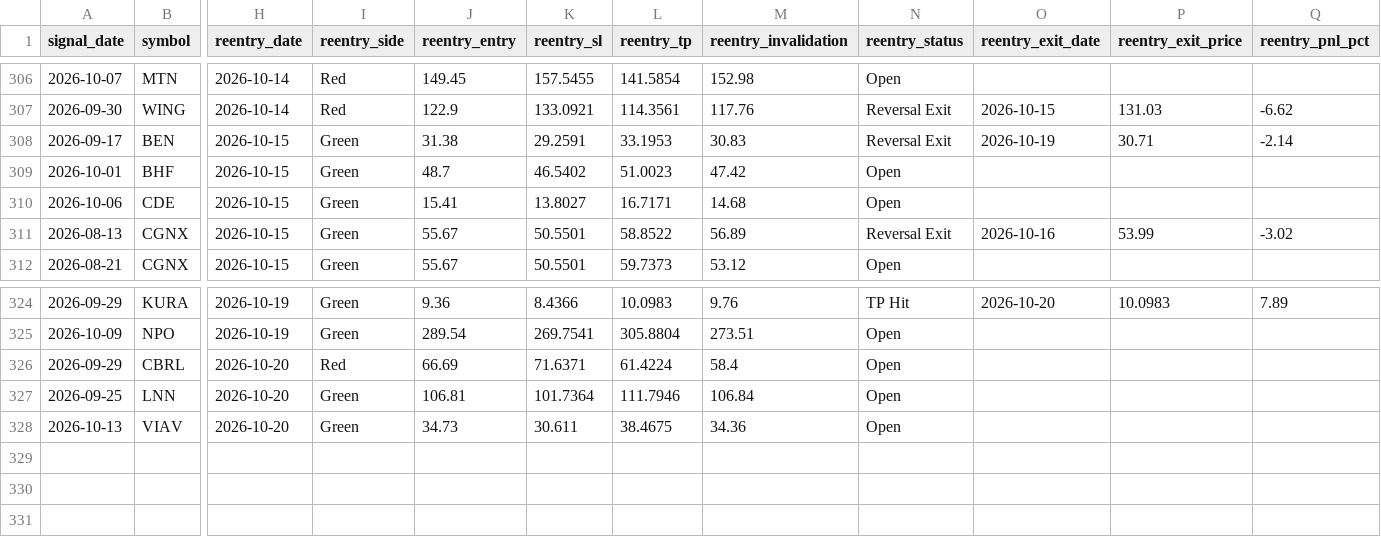
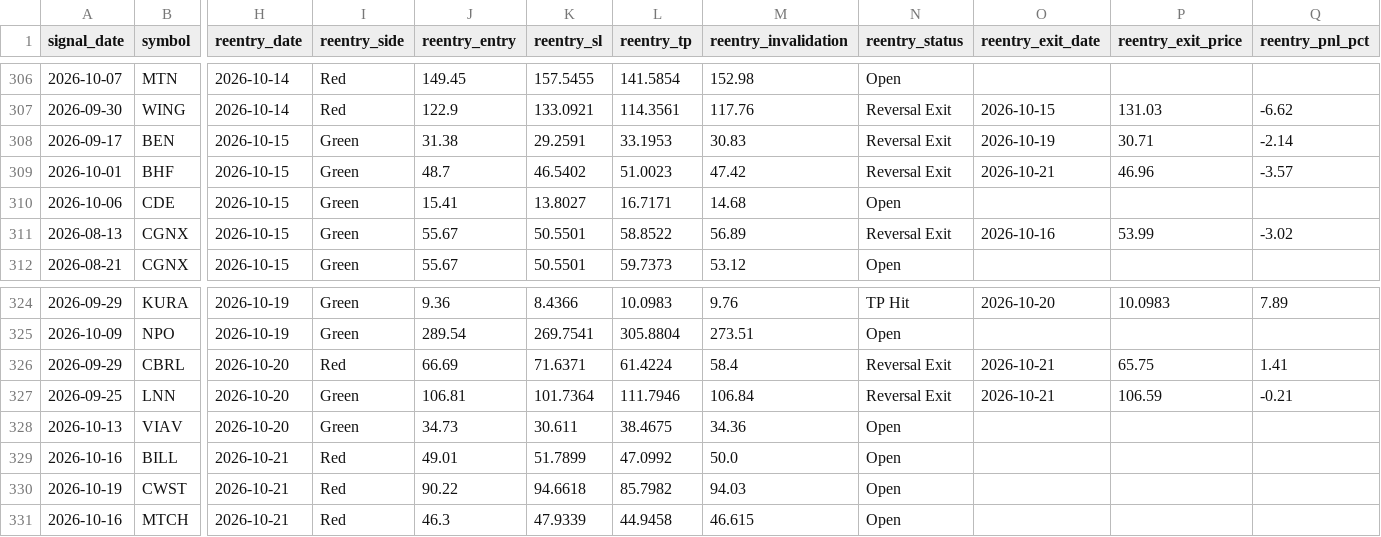
Before and after one commit to faizjio7011-code/checking-trade-signals, a CSV file: report/reentry.csv, drawn as a sheet; only a part is shown, gaps mark what is left out; rows hold the shown columns only; the diff names each change by its address in the sheet, - before the commit and + after, or states it on an @@ line.

```diff
--- a/report/reentry.csv
+++ b/report/reentry.csv
-N309 (reentry_status): Open
+N309 (reentry_status): Reversal Exit
-O309 (reentry_exit_date): (empty)
+O309 (reentry_exit_date): 2026-10-21
-P309 (reentry_exit_price): (empty)
+P309 (reentry_exit_price): 46.96
-Q309 (reentry_pnl_pct): (empty)
+Q309 (reentry_pnl_pct): -3.57
-N326:N327 (reentry_status): Open
+N326:N327 (reentry_status): Reversal Exit
-O326:O327 (reentry_exit_date): (empty)
+O326:O327 (reentry_exit_date): 2026-10-21
-P326 (reentry_exit_price): (empty)
+P326 (reentry_exit_price): 65.75
-Q326 (reentry_pnl_pct): (empty)
+Q326 (reentry_pnl_pct): 1.41
-P327 (reentry_exit_price): (empty)
+P327 (reentry_exit_price): 106.59
-Q327 (reentry_pnl_pct): (empty)
+Q327 (reentry_pnl_pct): -0.21
+row 329: 2026-10-16 | BILL | 2026-10-21 | Red | 49.01 | 51.7899 | 47.0992 | 50.0 | Open
+row 330: 2026-10-19 | CWST | 2026-10-21 | Red | 90.22 | 94.6618 | 85.7982 | 94.03 | Open
+row 331: 2026-10-16 | MTCH | 2026-10-21 | Red | 46.3 | 47.9339 | 44.9458 | 46.615 | Open
```
Also changed, not shown: report/sl_hit.csv, report/trade_performance.csv, 7 other files.
